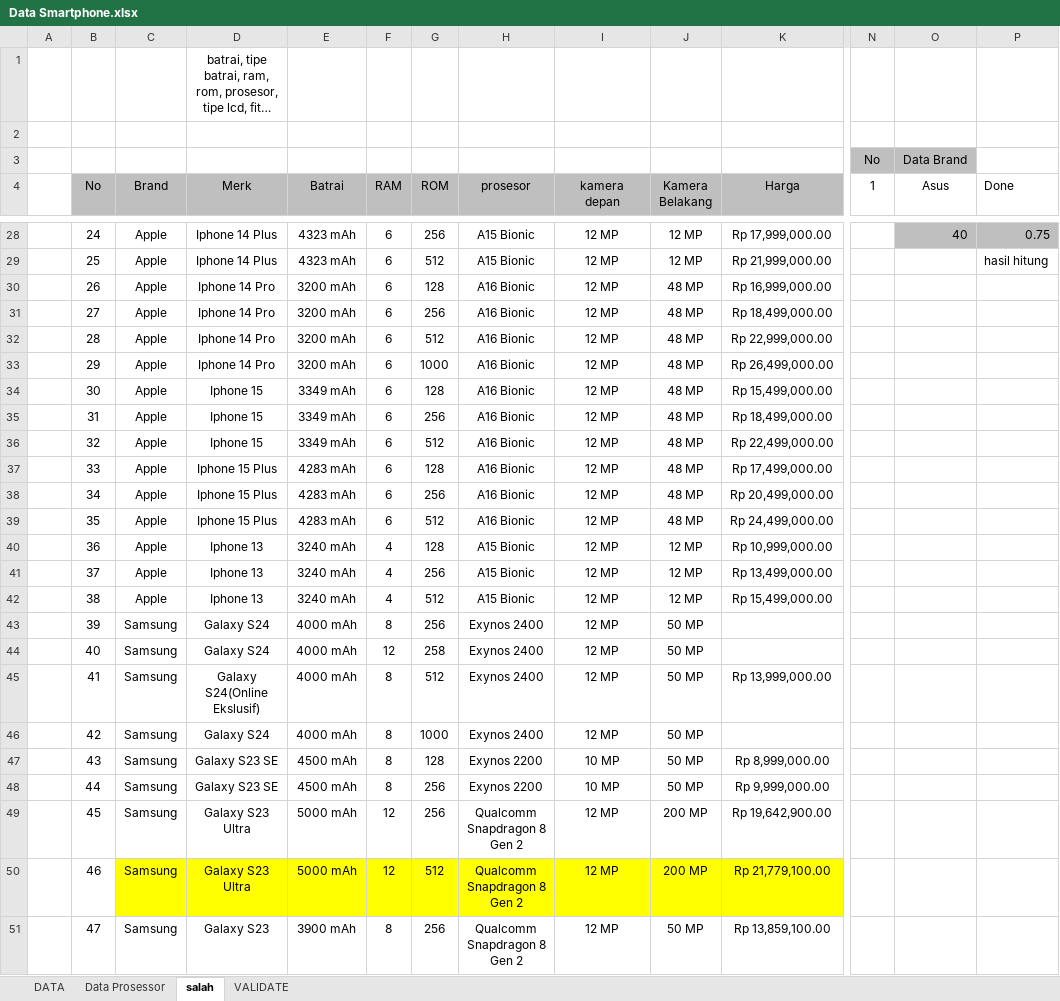
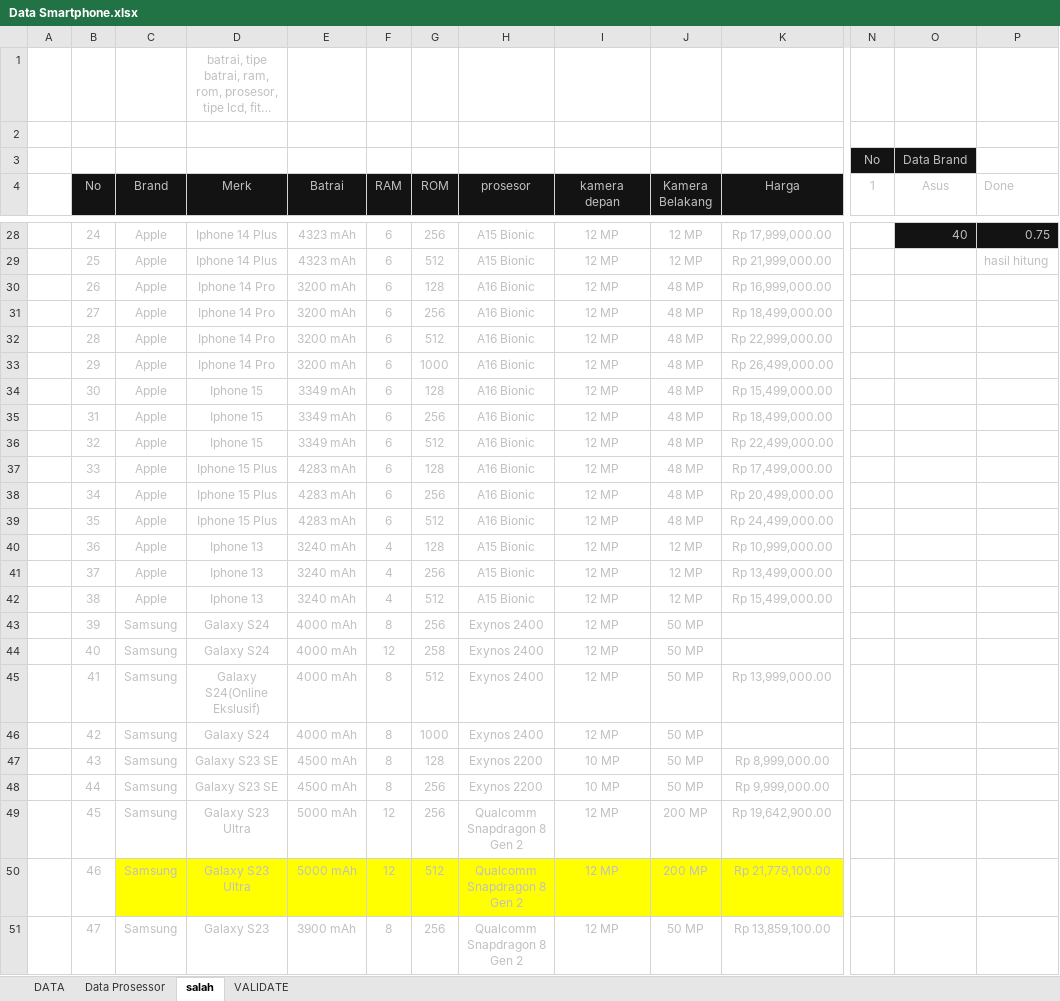
Before and after one commit to whyyy-project/SIRESE, an Excel workbook: backup/Data Smartphone.xlsx, sheet salah, drawn as a sheet; only a part is shown, gaps mark what is left out; long unchanged cells end in …; values as stored, in another font and other column widths than the file's, no borders; the diff covers the shown part only; the diff names each change by its address in the sheet, - before the commit and + after, or states it on an @@ line.

```diff
--- a/backup/Data Smartphone.xlsx (sheet salah)
+++ b/backup/Data Smartphone.xlsx (sheet salah)
-D1 text colour: black
+D1 text colour: #C0C0C0
@@ N3:O3 text colour: black → #C0C0C0, fill: #BFBFBF → #131313 @@
@@ B4:K4 text colour: black → #C0C0C0, fill: #BFBFBF → #131313 @@
-N4:P4 text colour: black
+N4:P4 text colour: #C0C0C0
-B28:K42 text colour: black
+B28:K42 text colour: #C0C0C0
@@ O28:P28 text colour: black → #C0C0C0, fill: #BFBFBF → #131313 @@
-P29 text colour: black
+P29 text colour: #C0C0C0
-B43:J44 text colour: black
+B43:J44 text colour: #C0C0C0
-B45:K45 text colour: black
+B45:K45 text colour: #C0C0C0
-B46:J46 text colour: black
+B46:J46 text colour: #C0C0C0
-B47:K51 text colour: black
+B47:K51 text colour: #C0C0C0
```
Also changed, not shown: cell formats elsewhere in this sheet, sheet DATA, sheet VALIDATE, sheet Data Prosessor, 30 other files.
